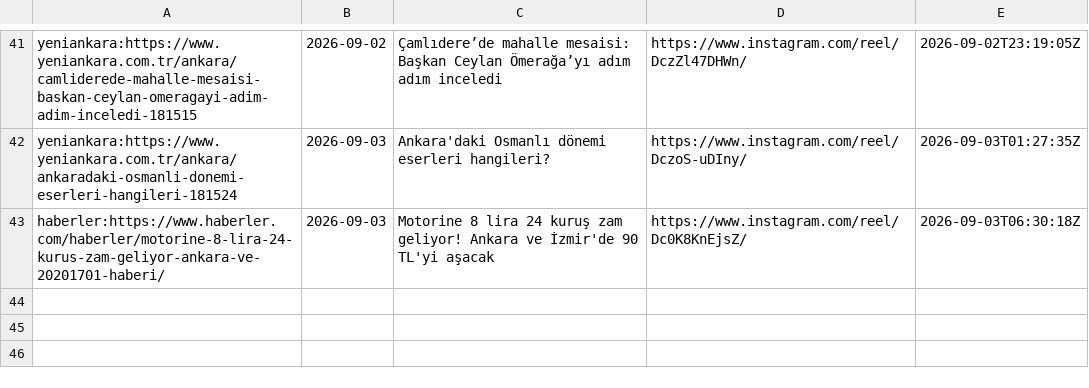
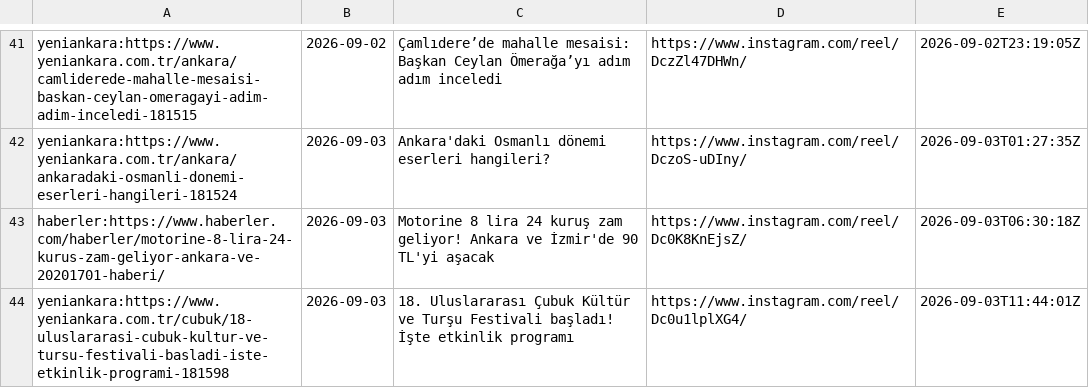
Before and after one commit to beachturk/6saniyedeankara-pipeline, a CSV file: projects/ankara/state.csv, drawn as a sheet; only a part is shown, gaps mark what is left out.

```diff
--- a/projects/ankara/state.csv
+++ b/projects/ankara/state.csv
@@ -43 +43,2 @@ yeniankara:https://www.yeniankara.com.tr/ankara/ankaradaki-osmanli-donemi-eserle
 haberler:https://www.haberler.com/haberler/motorine-8-lira-24-kurus-zam-geliyor-ankara-ve-20201701-haberi/,2026-09-03,Motorine 8 lira 24 kuruş zam geliyor! Ankara ve İzmir'de 90 TL'yi aşacak,https://www.instagram.com/reel/Dc0K8KnEjsZ/,2026-09-03T06:30:18Z
+yeniankara:https://www.yeniankara.com.tr/cubuk/18-uluslararasi-cubuk-kultur-ve-tursu-festivali-basladi-iste-etkinlik-programi-181598,2026-09-03,18. Uluslararası Çubuk Kültür ve Turşu Festivali başladı! İşte etkinlik programı,https://www.instagram.com/reel/Dc0u1lplXG4/,2026-09-03T11:44:01Z
```
